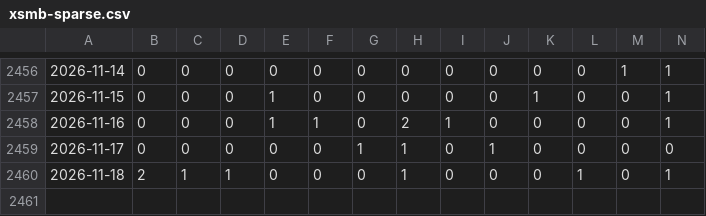
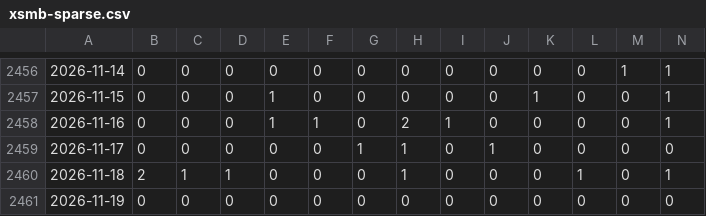
Before and after one commit to tuanseo5t-alt/xsmb-analysis, a CSV file: data/xsmb-sparse.csv, drawn as a sheet; only a part is shown, gaps mark what is left out; rows hold the shown columns only; the diff names each change by its address in the sheet, - before the commit and + after, or states it on an @@ line.

```diff
--- a/data/xsmb-sparse.csv
+++ b/data/xsmb-sparse.csv
+row 2461: 2026-11-19 | 0 | 0 | 0 | 0 | 0 | 0 | 0 | 0 | 0 | 0 | 0 | 0 | 0
```
Also changed, not shown: data/xsmb-2-digits.csv, data/xsmb.csv, 14 other files.
